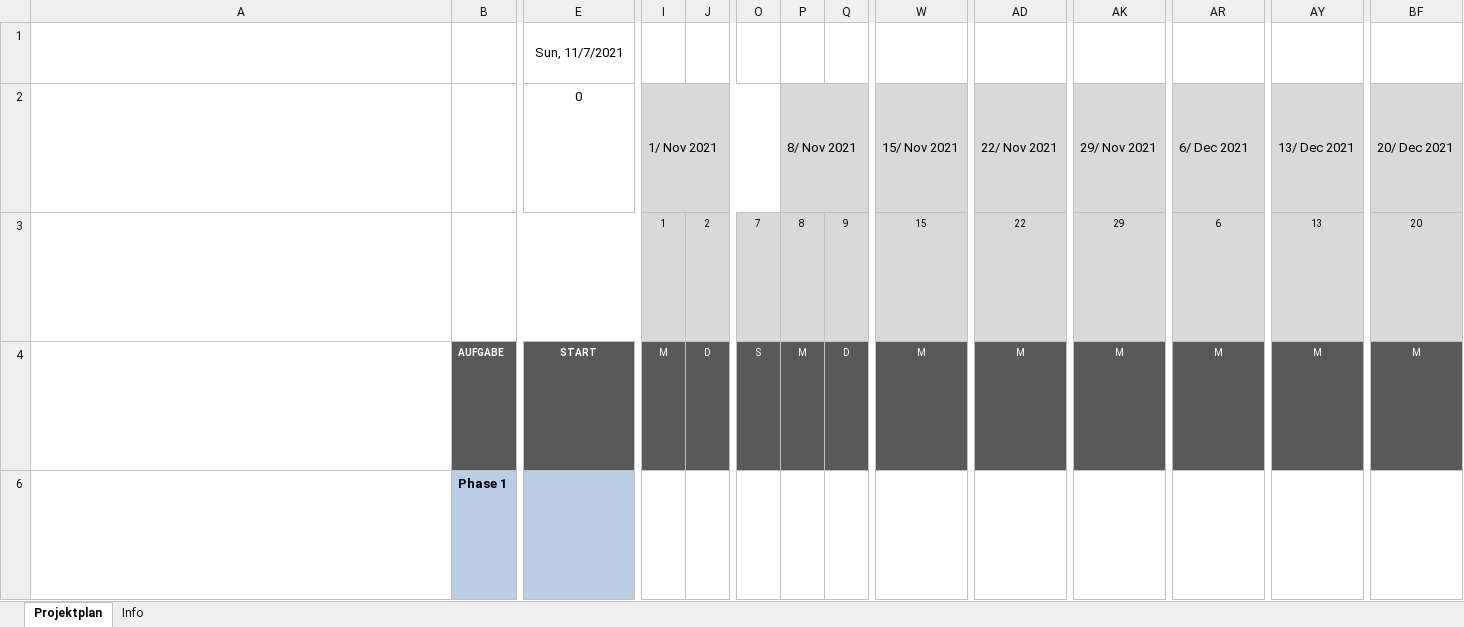
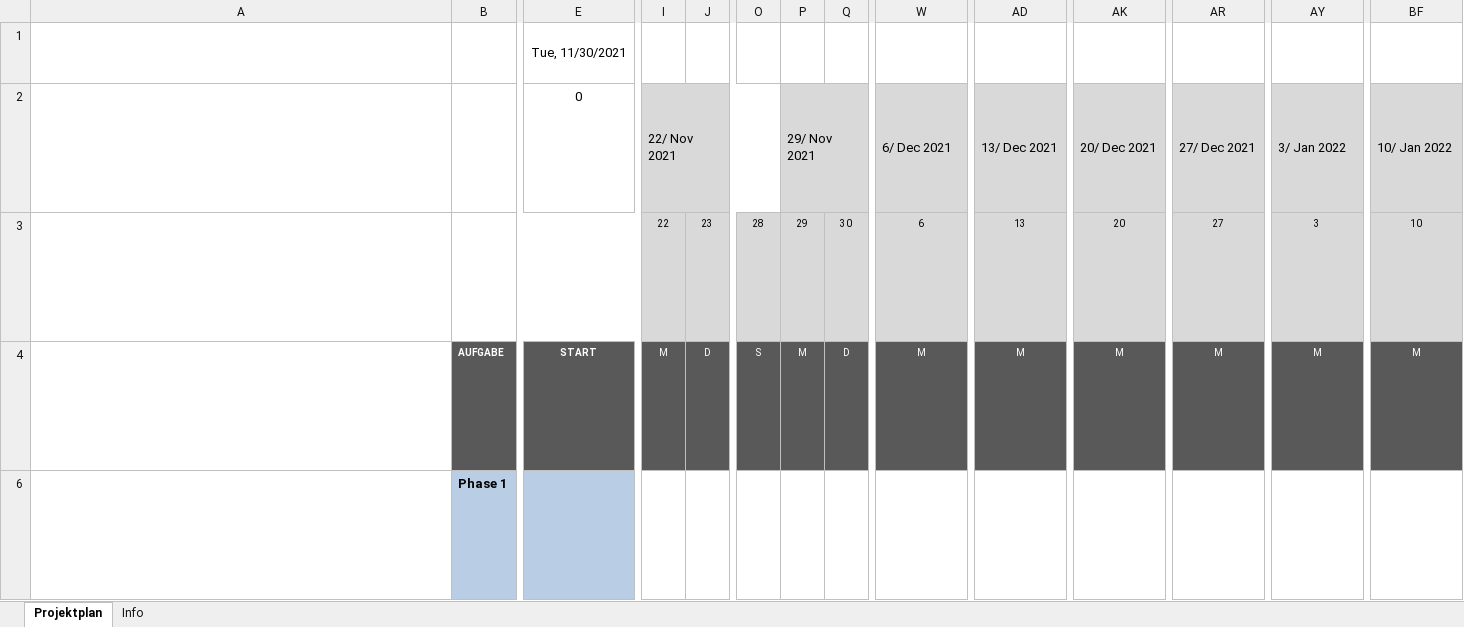
Before and after one commit to Kamillendampf/2ndBook, an Excel workbook: Business_proposal/GANTT-Diagramm.xlsx, sheet Projektplan, drawn as a sheet; only a part is shown, gaps mark what is left out; long unchanged cells end in …; values as stored, in another font and other column widths than the file's, no borders; conditional formats not drawn; removed rows and columns are numbered as before the commit, all else as after; rows hold the shown columns only; ↵ is a line break in a cell; the diff covers the shown part only; the diff names each change by its address in the sheet, - before the commit and + after, or states it on an @@ line.

Commit message:
GANTT Diagramm auktualisiert

```diff
--- a/Business_proposal/GANTT-Diagramm.xlsx (sheet Projektplan)
+++ b/Business_proposal/GANTT-Diagramm.xlsx (sheet Projektplan)
-E1: Sun, 11/7/2021
+E1: Tue, 11/30/2021
-I2: 1/ Nov 2021
+I2: 22/ Nov 2021
-P2: 8/ Nov 2021
+P2: 29/ Nov 2021
-W2: 15/ Nov 2021
+W2: 6/ Dec 2021
-AD2: 22/ Nov 2021
+AD2: 13/ Dec 2021
-AK2: 29/ Nov 2021
+AK2: 20/ Dec 2021
-AR2: 6/ Dec 2021
+AR2: 27/ Dec 2021
-AY2: 13/ Dec 2021
+AY2: 3/ Jan 2022
-BF2: 20/ Dec 2021
+BF2: 10/ Jan 2022
-row 3: Die Zellen I5 bis BL5 enthalten die Tagesnummer der Woche für die im Zellenblock oberhalb der einzelnen Datumszellen angezeigten Woche und werden automatisch berechnet. ↵ Ändern Sie diese Zellen nicht. ↵ Das heutige Datum ist rot (Hex #AD3815) hervorgehoben, vom aktuellen Datum in Zeile 5 die gesamte Datumsspalte hindurch bis zum Ende des Projektplans. |  |  | 1 | 2 | 7 | 8 | 9 | 15 | 22 | 29 | 6 | 13 | 20
+row 3: Die Zellen I5 bis BL5 enthalten die Tagesnummer der Woche für die im Zellenblock oberhalb der einzelnen Datumszellen angezeigten Woche und werden automatisch berechnet. ↵ Ändern Sie diese Zellen nicht. ↵ Das heutige Datum ist rot (Hex #AD3815) hervorgehoben, vom aktuellen Datum in Zeile 5 die gesamte Datumsspalte hindurch bis zum Ende des Projektplans. |  |  | 22 | 23 | 28 | 29 | 30 | 6 | 13 | 20 | 27 | 3 | 10
```
Also changed, not shown: 1 added row, 1 removed row and 19 edited cells elsewhere in this sheet, hidden cells.
